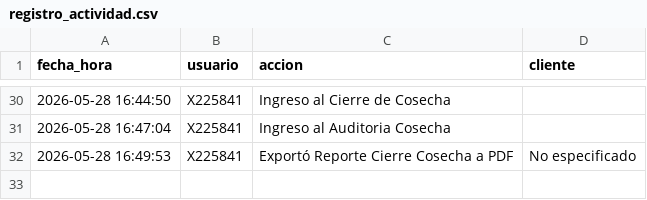
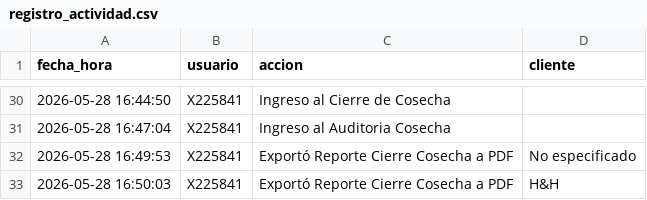
Before and after one commit to suyai-d/reportes-seguridad-db, a CSV file: registro_actividad.csv, drawn as a sheet; only a part is shown, gaps mark what is left out.

Commit message:
Log: X225841 - Exportó Reporte Cierre Cosecha a PDF

```diff
--- a/registro_actividad.csv
+++ b/registro_actividad.csv
@@ -32 +32,2 @@ fecha_hora,usuario,accion,cliente
 2026-05-28 16:49:53,X225841,Exportó Reporte Cierre Cosecha a PDF,No especificado
+2026-05-28 16:50:03,X225841,Exportó Reporte Cierre Cosecha a PDF,H&H
```
